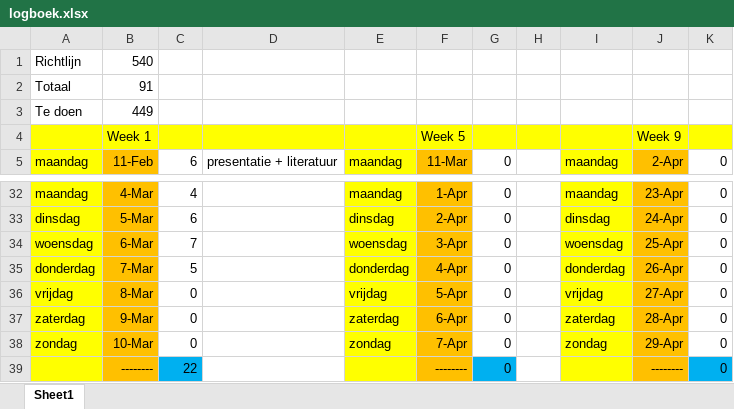
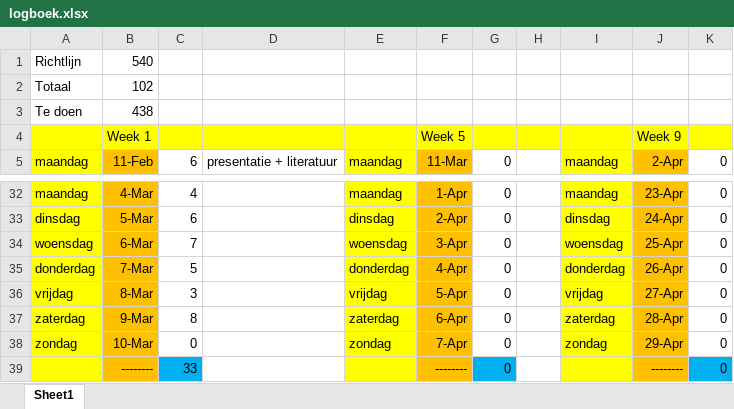
Before and after one commit to Lentosy/Master-Informatica, an Excel workbook: Semester II/Masterproef/logboek/logboek.xlsx, sheet Sheet1, drawn as a sheet; only a part is shown, gaps mark what is left out; values as stored, in another font and other column widths than the file's, no borders; the diff names each change by its address in the sheet, - before the commit and + after, or states it on an @@ line.

```diff
--- a/Semester II/Masterproef/logboek/logboek.xlsx (sheet Sheet1)
+++ b/Semester II/Masterproef/logboek/logboek.xlsx (sheet Sheet1)
-B2: 91
+B2: 102
-B3: 449
+B3: 438
-C36: 0
+C36: 3
-C37: 0
+C37: 8
-C39: 22
+C39: 33
```
Also changed, not shown: 34 other files.
